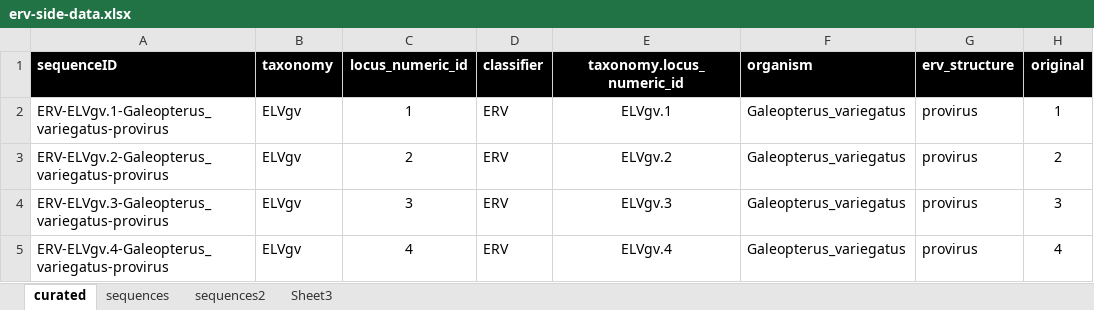
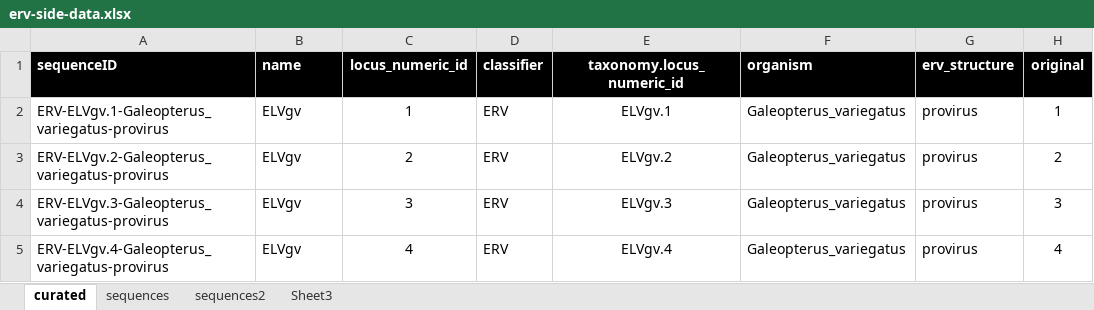
Before and after one commit to giffordlabcvr/Lentivirus-GLUE, an Excel workbook: tabular/erv/erv-side-data.xlsx, sheet curated, drawn as a sheet; only a part is shown; values as stored, in another font and other column widths than the file's, no borders; the diff names each change by its address in the sheet, - before the commit and + after, or states it on an @@ line.

```diff
--- a/tabular/erv/erv-side-data.xlsx (sheet curated)
+++ b/tabular/erv/erv-side-data.xlsx (sheet curated)
-B1: taxonomy
+B1: name
```
Also changed, not shown: tabular/erv/erv-refseqs-side-data.xlsx, 6 other files.
